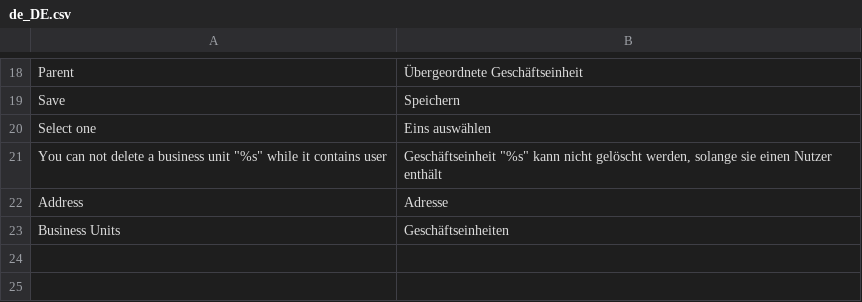
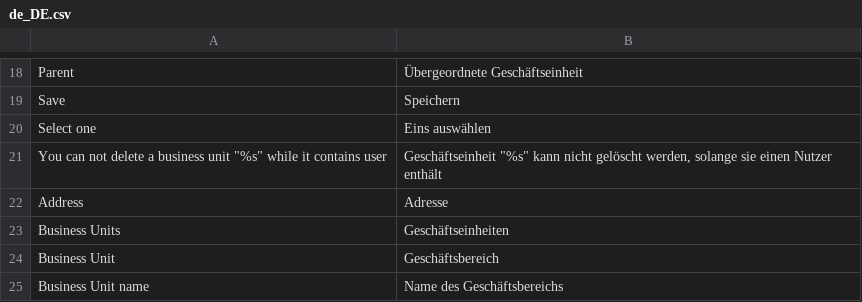
Before and after one commit to spryker/company-business-unit-gui, a CSV file: data/translation/Zed/de_DE.csv, drawn as a sheet; only a part is shown, gaps mark what is left out; the diff names each change by its address in the sheet, - before the commit and + after, or states it on an @@ line.

```diff
--- a/data/translation/Zed/de_DE.csv
+++ b/data/translation/Zed/de_DE.csv
+row 24: Business Unit | Geschäftsbereich
+row 25: Business Unit name | Name des Geschäftsbereichs
```
Also changed, not shown: data/translation/Zed/en_US.csv, 31 other files.
